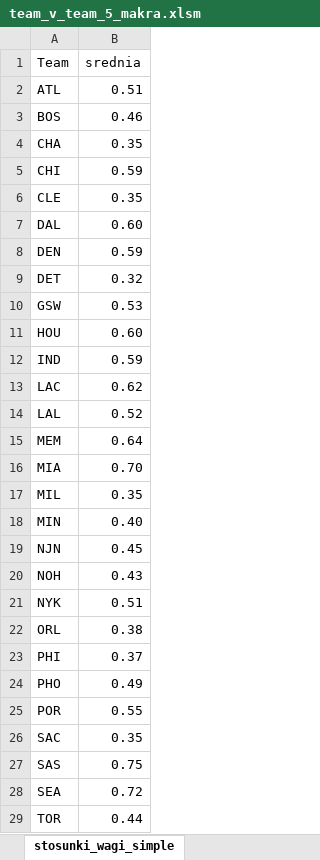
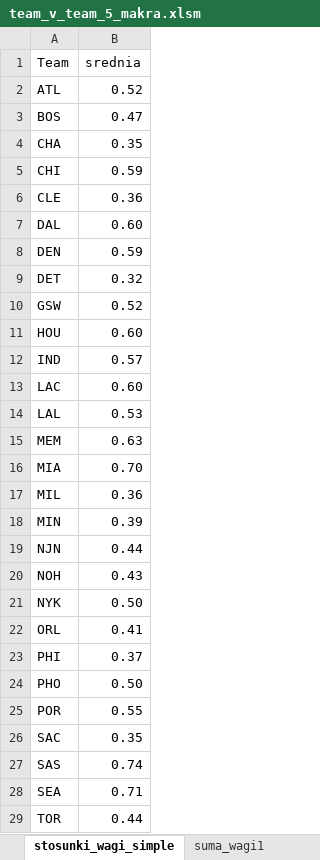
Before and after one commit to Misznik/NBA_Simulator, an Excel workbook: team_v_team_5_makra.xlsm, sheet stosunki_wagi_simple, drawn as a sheet; only a part is shown; values as stored, in another font and other column widths than the file's, no borders; the diff covers the shown part only; the diff names each change by its address in the sheet, - before the commit and + after, or states it on an @@ line.

```diff
--- a/team_v_team_5_makra.xlsm (sheet stosunki_wagi_simple)
+++ b/team_v_team_5_makra.xlsm (sheet stosunki_wagi_simple)
+sheet tab: suma_wagi1
-B2 (srednia): 0.51
+B2 (srednia): 0.52
-B3 (srednia): 0.46
+B3 (srednia): 0.47
-B6 (srednia): 0.35
+B6 (srednia): 0.36
-B10 (srednia): 0.53
+B10 (srednia): 0.52
-B12 (srednia): 0.59
+B12 (srednia): 0.57
-B13 (srednia): 0.62
+B13 (srednia): 0.60
-B14 (srednia): 0.52
+B14 (srednia): 0.53
-B15 (srednia): 0.64
+B15 (srednia): 0.63
-B17 (srednia): 0.35
+B17 (srednia): 0.36
-B18 (srednia): 0.40
+B18 (srednia): 0.39
-B19 (srednia): 0.45
+B19 (srednia): 0.44
-B21 (srednia): 0.51
+B21 (srednia): 0.50
-B22 (srednia): 0.38
+B22 (srednia): 0.41
-B24 (srednia): 0.49
+B24 (srednia): 0.50
-B27 (srednia): 0.75
+B27 (srednia): 0.74
-B28 (srednia): 0.72
+B28 (srednia): 0.71
```
Also changed, not shown: 1 edited cell elsewhere in this sheet, sheet suma_wagi, sheet stosunki_wagi, other sheet tabs, team_v_team_10_makra.xlsm, team_v_team_15_makra.xlsm, 17 other files.
